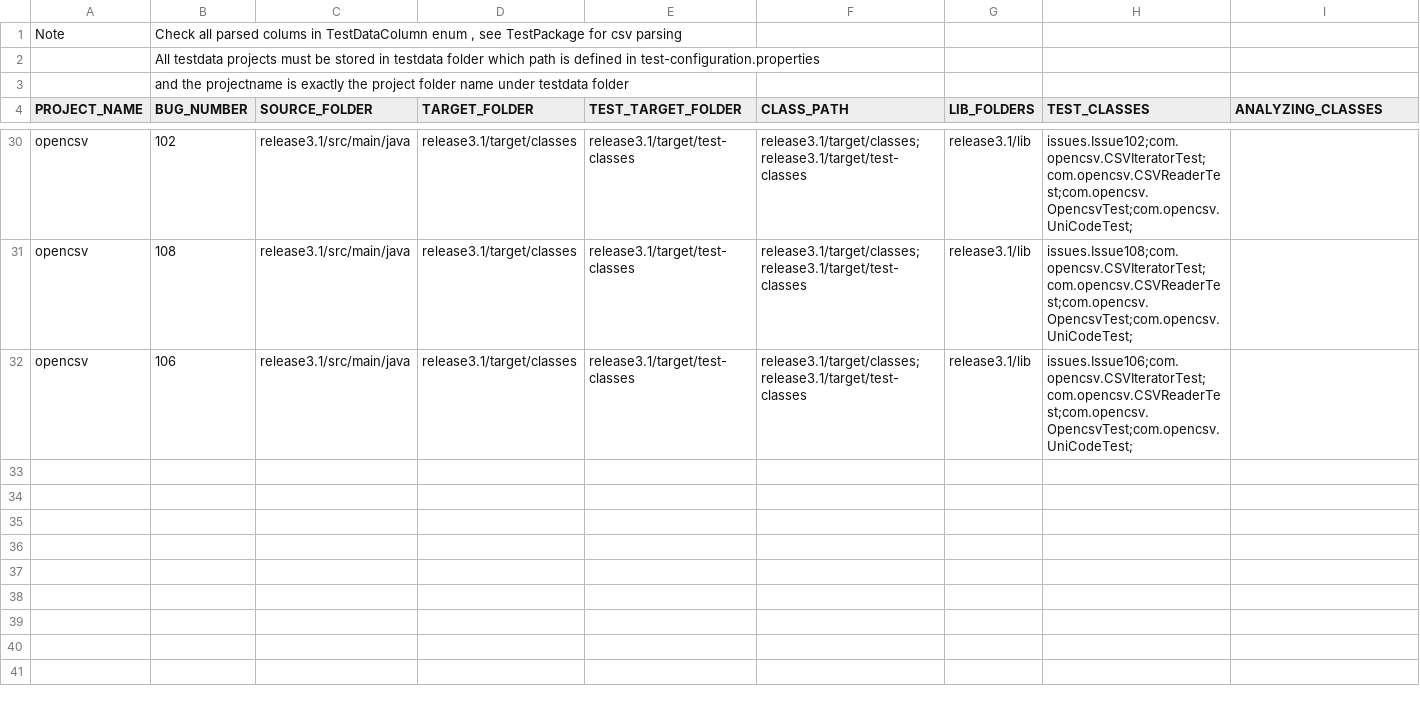
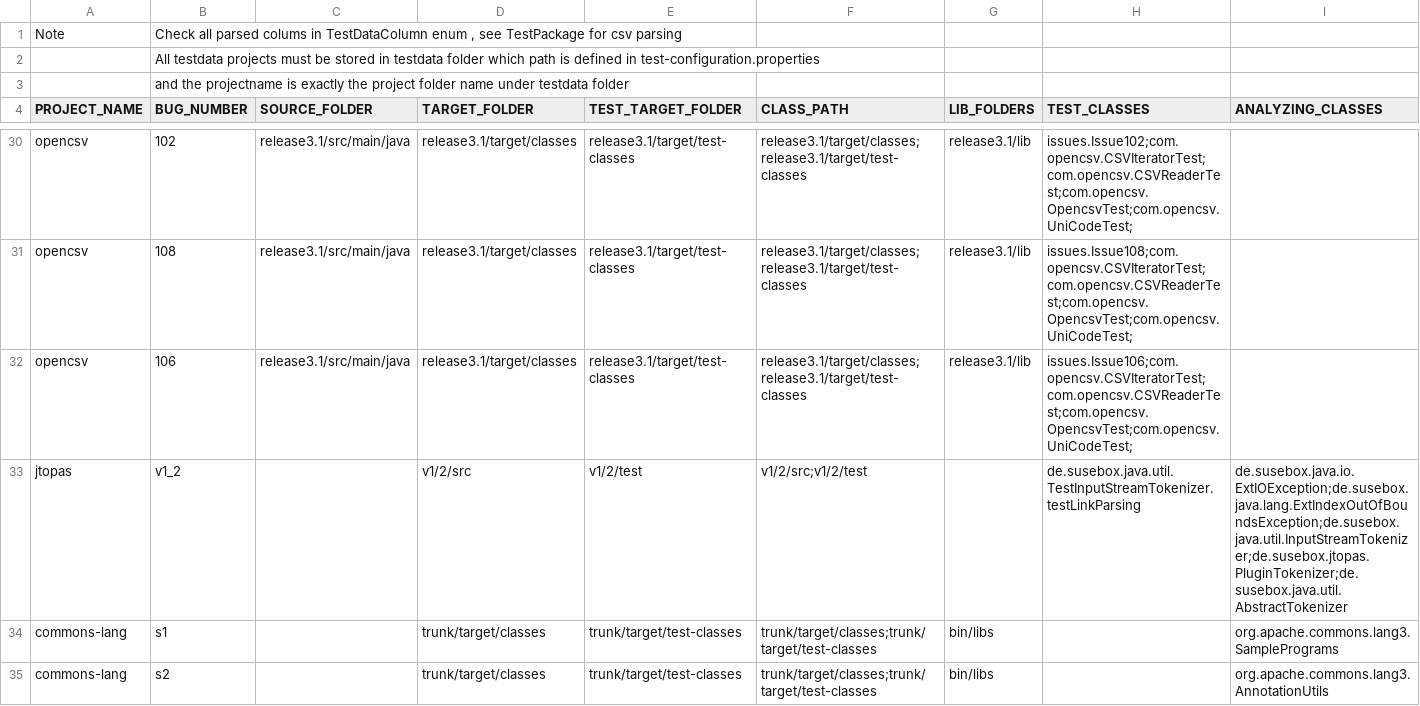
Before and after one commit to sunjun-group/Ziyuan, a CSV file: etc/testdata.csv, drawn as a sheet; only a part is shown, gaps mark what is left out; rows hold the shown columns only; the diff names each change by its address in the sheet, - before the commit and + after, or states it on an @@ line.

Commit message:
clean up tests & test configuration

```diff
--- a/etc/testdata.csv
+++ b/etc/testdata.csv
+row 33: jtopas | v1_2 |  | v1/2/src | v1/2/test | v1/2/src;v1/2/test |  | de.susebox.java.util.TestInputStreamTokenizer.testLinkParsing | de.susebox.java.io.ExtIOException;de.susebox.java.lang.ExtIndexOutOfBoundsException;de.susebox.java.util.InputStreamTokenizer;de.susebox.jtopas.PluginTokenizer;de.susebox.java.util.AbstractTokenizer
+row 34: commons-lang | s1 |  | trunk/target/classes | trunk/target/test-classes | trunk/target/classes;trunk/target/test-classes | bin/libs |  | org.apache.commons.lang3.SamplePrograms
+row 35: commons-lang | s2 |  | trunk/target/classes | trunk/target/test-classes | trunk/target/classes;trunk/target/test-classes | bin/libs |  | org.apache.commons.lang3.AnnotationUtils
```
Also changed, not shown: 33 other files.
